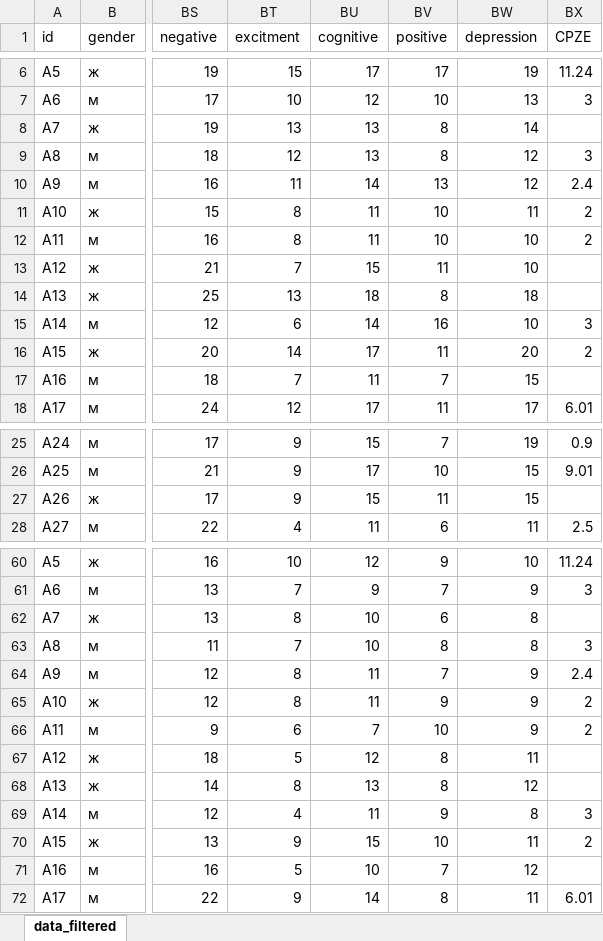
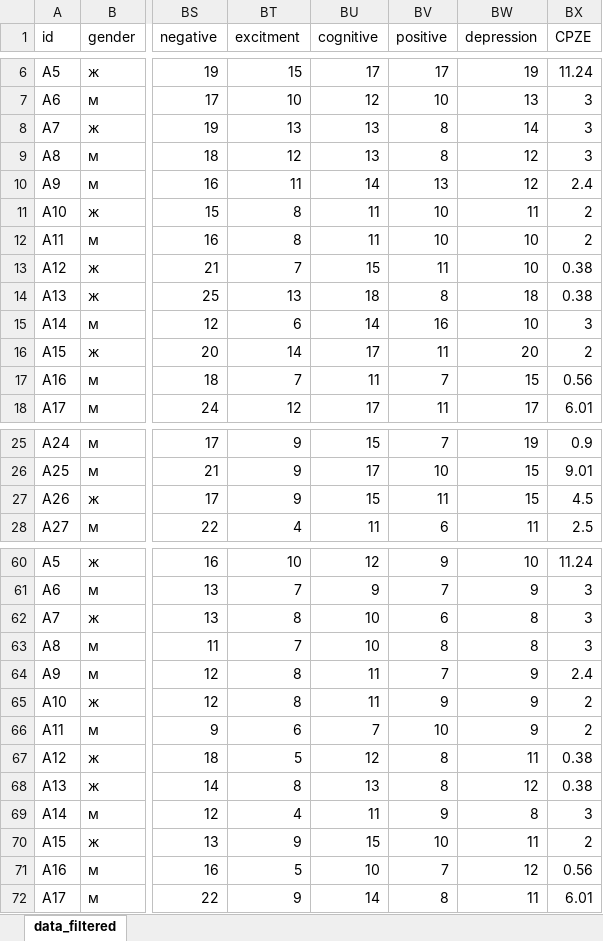
Before and after one commit to dariader/Biostat2023_proj_antipsych_vs_chisophrenia, an Excel workbook: scripts/_misc/Data_SAS_fixed.xlsx, sheet data_filtered, drawn as a sheet; only a part is shown, gaps mark what is left out; values as stored, in another font and other column widths than the file's, no borders; the diff covers the shown part only; the diff names each change by its address in the sheet, - before the commit and + after, or states it on an @@ line.

Commit message:
fix: CPZE

```diff
--- a/scripts/_misc/Data_SAS_fixed.xlsx (sheet data_filtered)
+++ b/scripts/_misc/Data_SAS_fixed.xlsx (sheet data_filtered)
-BX8 (CPZE): (empty)
+BX8 (CPZE): 3
-BX13:BX14 (CPZE): (empty)
+BX13:BX14 (CPZE): 0.38
-BX17 (CPZE): (empty)
+BX17 (CPZE): 0.56
-BX27 (CPZE): (empty)
+BX27 (CPZE): 4.5
-BX62 (CPZE): (empty)
+BX62 (CPZE): 3
-BX67:BX68 (CPZE): (empty)
+BX67:BX68 (CPZE): 0.38
-BX71 (CPZE): (empty)
+BX71 (CPZE): 0.56
```
Also changed, not shown: 3 edited cells elsewhere in this sheet, 3 other files.
